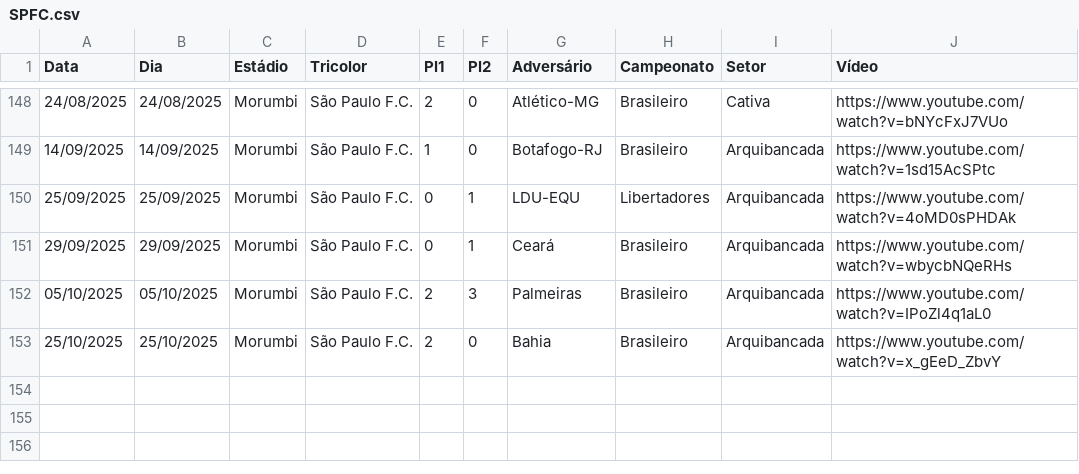
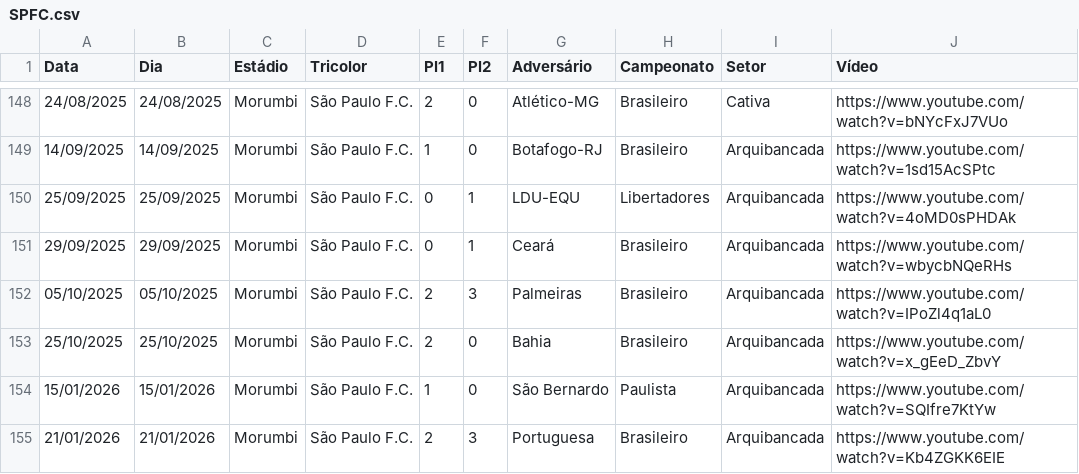
Before and after one commit to renatosts/SPFC, a CSV file: CSV/SPFC.csv, drawn as a sheet; only a part is shown, gaps mark what is left out.

Commit message:
Processamento 22/01/2026

```diff
--- a/CSV/SPFC.csv
+++ b/CSV/SPFC.csv
@@ -153 +153,3 @@ Data;Dia;Estádio;Tricolor;Pl1;Pl2;Adversário;Campeonato;Setor;Vídeo
 25/10/2025;25/10/2025;Morumbi;São Paulo F.C.;2;0;Bahia;Brasileiro;Arquibancada;https://www.youtube.com/watch?v=x_gEeD_ZbvY
+15/01/2026;15/01/2026;Morumbi;São Paulo F.C.;1;0;São Bernardo;Paulista;Arquibancada;https://www.youtube.com/watch?v=SQIfre7KtYw
+21/01/2026;21/01/2026;Morumbi;São Paulo F.C.;2;3;Portuguesa;Brasileiro;Arquibancada;https://www.youtube.com/watch?v=Kb4ZGKK6EIE
```
